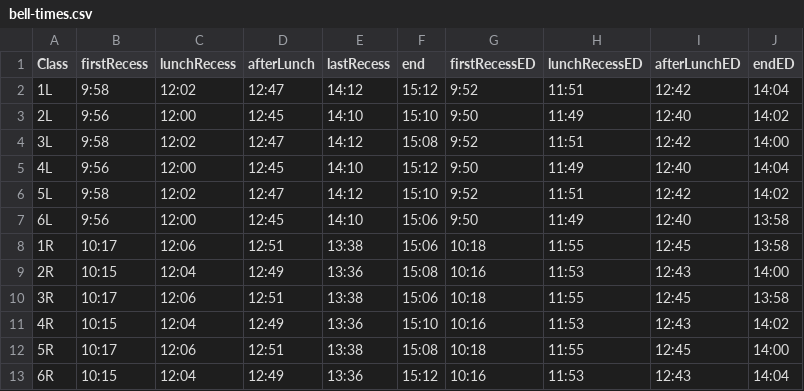
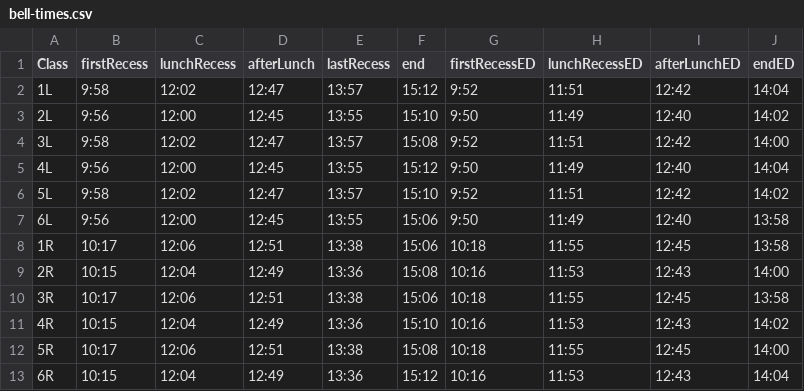
Before and after one commit to david-hay-eips/recess-countdown, a CSV file: bell-times.csv, drawn as a sheet.

Commit message:
Fix last recess time

```diff
--- a/bell-times.csv
+++ b/bell-times.csv
@@ -1,8 +1,8 @@
 Class,firstRecess,lunchRecess,afterLunch,lastRecess,end,firstRecessED,lunchRecessED,afterLunchED,endED
-1L,9:58,12:02,12:47,14:12,15:12,9:52,11:51,12:42,14:04
-2L,9:56,12:00,12:45,14:10,15:10,9:50,11:49,12:40,14:02
-3L,9:58,12:02,12:47,14:12,15:08,9:52,11:51,12:42,14:00
-4L,9:56,12:00,12:45,14:10,15:12,9:50,11:49,12:40,14:04
-5L,9:58,12:02,12:47,14:12,15:10,9:52,11:51,12:42,14:02
-6L,9:56,12:00,12:45,14:10,15:06,9:50,11:49,12:40,13:58
+1L,9:58,12:02,12:47,13:57,15:12,9:52,11:51,12:42,14:04
+2L,9:56,12:00,12:45,13:55,15:10,9:50,11:49,12:40,14:02
+3L,9:58,12:02,12:47,13:57,15:08,9:52,11:51,12:42,14:00
+4L,9:56,12:00,12:45,13:55,15:12,9:50,11:49,12:40,14:04
+5L,9:58,12:02,12:47,13:57,15:10,9:52,11:51,12:42,14:02
+6L,9:56,12:00,12:45,13:55,15:06,9:50,11:49,12:40,13:58
 1R,10:17,12:06,12:51,13:38,15:06,10:18,11:55,12:45,13:58
```
Also changed, not shown: 6 other files.
